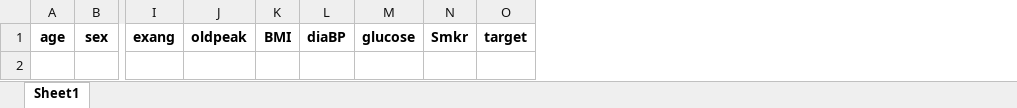
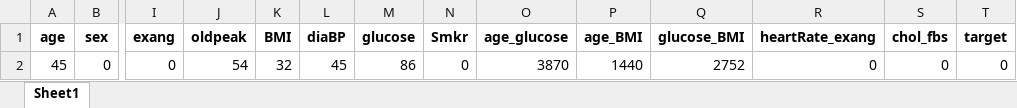
Before and after one commit to shouvikofficial/Heart-Care, an Excel workbook: NewData.xlsx, sheet Sheet1, drawn as a sheet; only a part is shown, gaps mark what is left out; values as stored, in another font and other column widths than the file's, no borders; rows hold the shown columns only; the diff names each change by its address in the sheet, - before the commit and + after, or states it on an @@ line.

```diff
--- a/NewData.xlsx (sheet Sheet1)
+++ b/NewData.xlsx (sheet Sheet1)
+column O (age_glucose), empty
+column P (age_BMI), empty
+column Q (glucose_BMI), empty
+column R (heartRate_exang), empty
+column S (chol_fbs), empty
+row 2: 45 | 0 | 0 | 54 | 32 | 45 | 86 | 0 | 3870 | 1440 | 2752 | 0 | 0 | 0
```
Also changed, not shown: MainData.xlsx, 8 other files.
